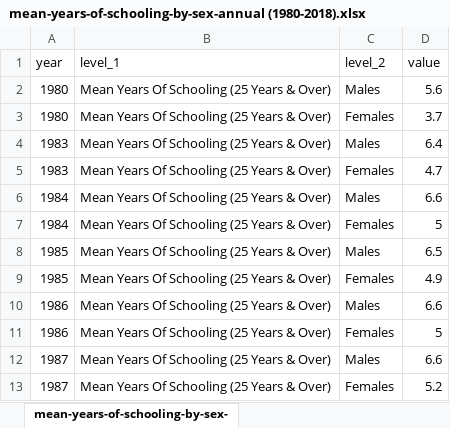
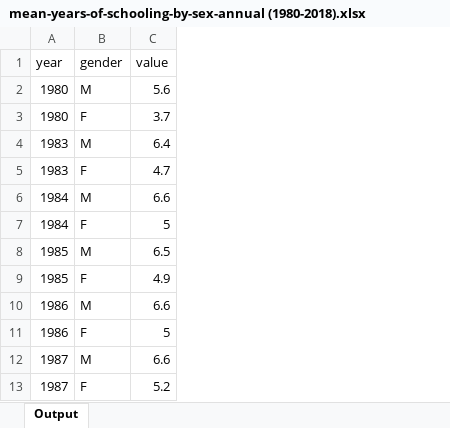
Before and after one commit to 182869N/BAVP, an Excel workbook: Education/enrollment/mean-years-of-schooling-by-sex-annual (1980-2018).xlsx, sheet Output, drawn as a sheet; only a part is shown; values as stored, in another font and other column widths than the file's, no borders; removed rows and columns are numbered as before the commit, all else as after; the diff names each change by its address in the sheet, - before the commit and + after, or states it on an @@ line.

Commit message:
added past data for comparison

```diff
--- a/Education/enrollment/mean-years-of-schooling-by-sex-annual (1980-2018).xlsx (sheet Output)
+++ b/Education/enrollment/mean-years-of-schooling-by-sex-annual (1980-2018).xlsx (sheet Output)
-sheet tab: mean-years-of-schooling-by-sex-
+sheet tab: Output
-column B (level_1), rows 2-13: all Mean Years Of Schooling (25 Years & Over)
-column C (level_2), rows 2-13: Males | Females | Males | Females | Males | Females | Males | Females | Males | Females | Males | Females
+column B (gender), rows 2-13: M | F | M | F | M | F | M | F | M | F | M | F
```
Also changed, not shown: Social/crime/new-admission-to-msf-youth-homes (2002-2017).xlsx, Social/crime/new-probation-cases-by-age-group (2002-2017).xlsx, 31 other files.
